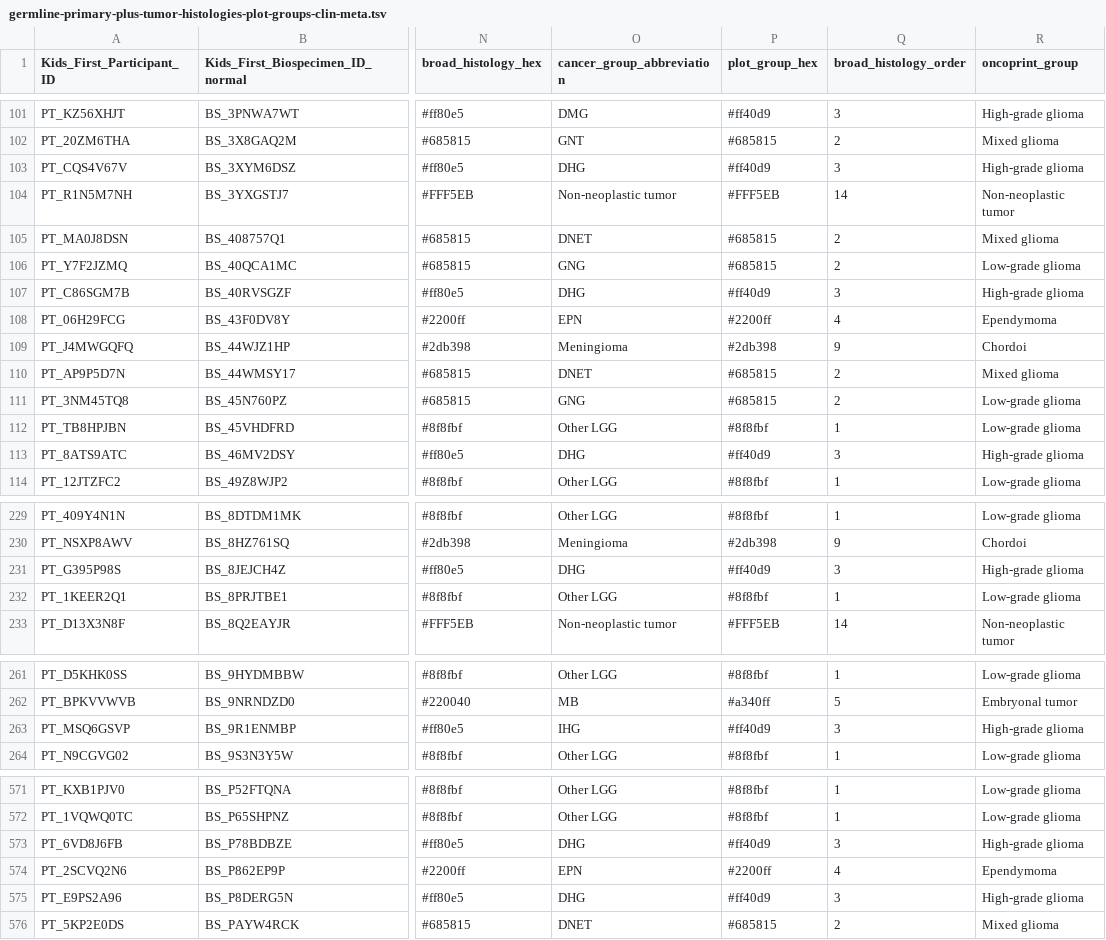
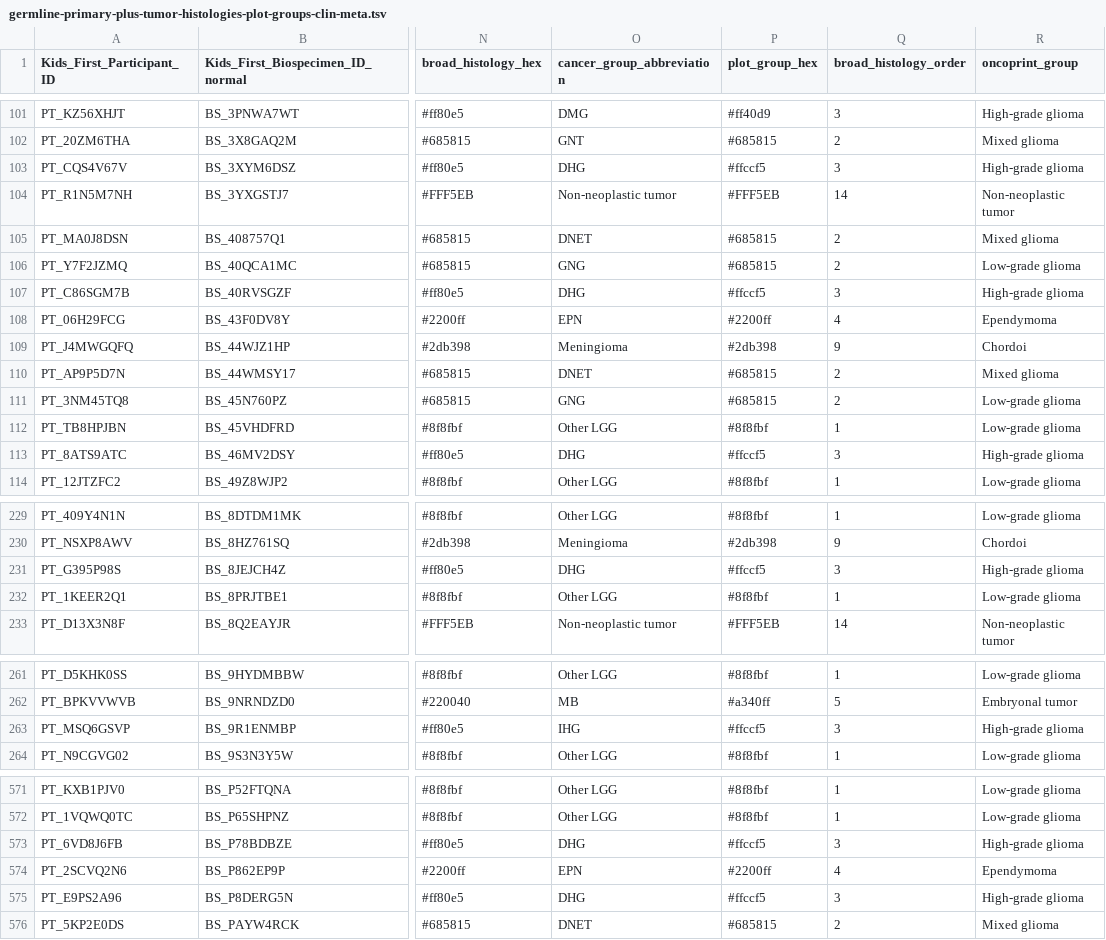
Before and after one commit to diskin-lab-chop/pbta-germline-somatic, a TSV file: analyses/collapse-tumor-histologies/results/germline-primary-plus-tumor-histologies-plot-groups-clin-meta.tsv, drawn as a sheet; only a part is shown, gaps mark what is left out; the diff covers the shown part only; the diff names each change by its address in the sheet, - before the commit and + after, or states it on an @@ line.

```diff
--- a/analyses/collapse-tumor-histologies/results/germline-primary-plus-tumor-histologies-plot-groups-clin-meta.tsv
+++ b/analyses/collapse-tumor-histologies/results/germline-primary-plus-tumor-histologies-plot-groups-clin-meta.tsv
-P103 (plot_group_hex): #ff40d9
+P103 (plot_group_hex): #ffccf5
-P107 (plot_group_hex): #ff40d9
+P107 (plot_group_hex): #ffccf5
-P113 (plot_group_hex): #ff40d9
+P113 (plot_group_hex): #ffccf5
-P231 (plot_group_hex): #ff40d9
+P231 (plot_group_hex): #ffccf5
-P263 (plot_group_hex): #ff40d9
+P263 (plot_group_hex): #ffccf5
-P573 (plot_group_hex): #ff40d9
+P573 (plot_group_hex): #ffccf5
-P575 (plot_group_hex): #ff40d9
+P575 (plot_group_hex): #ffccf5
```
Also changed, not shown: 10 edited cells elsewhere in this file, analyses/collapse-tumor-histologies/results/germline-primary-plus-tumor-histologies-plot-groups.tsv.
